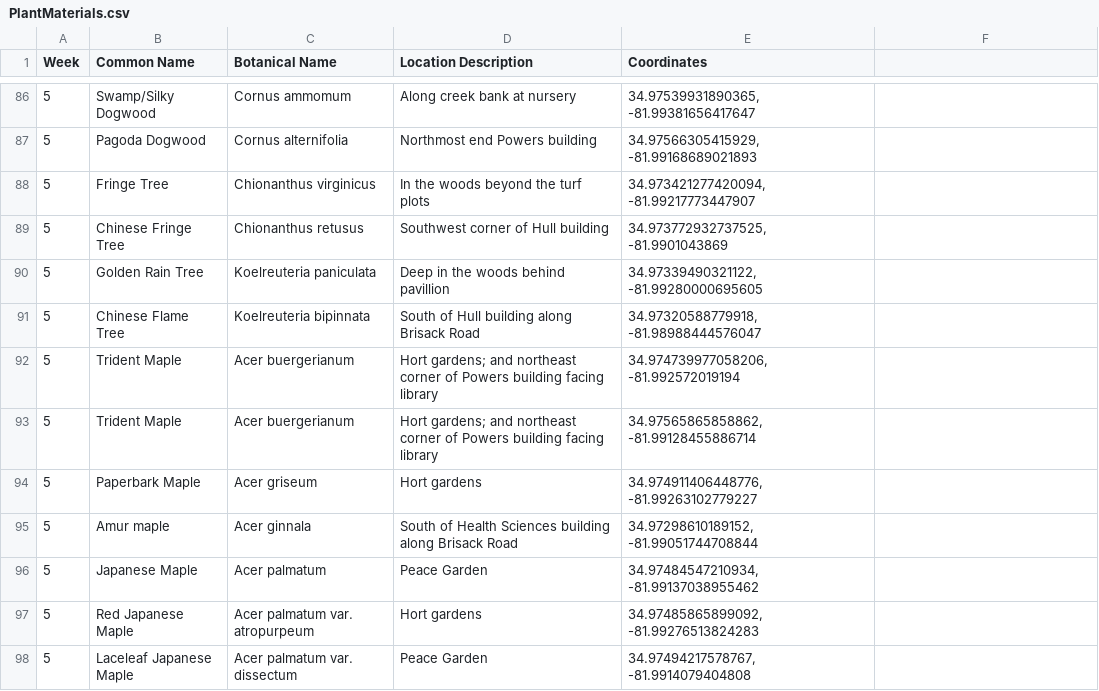
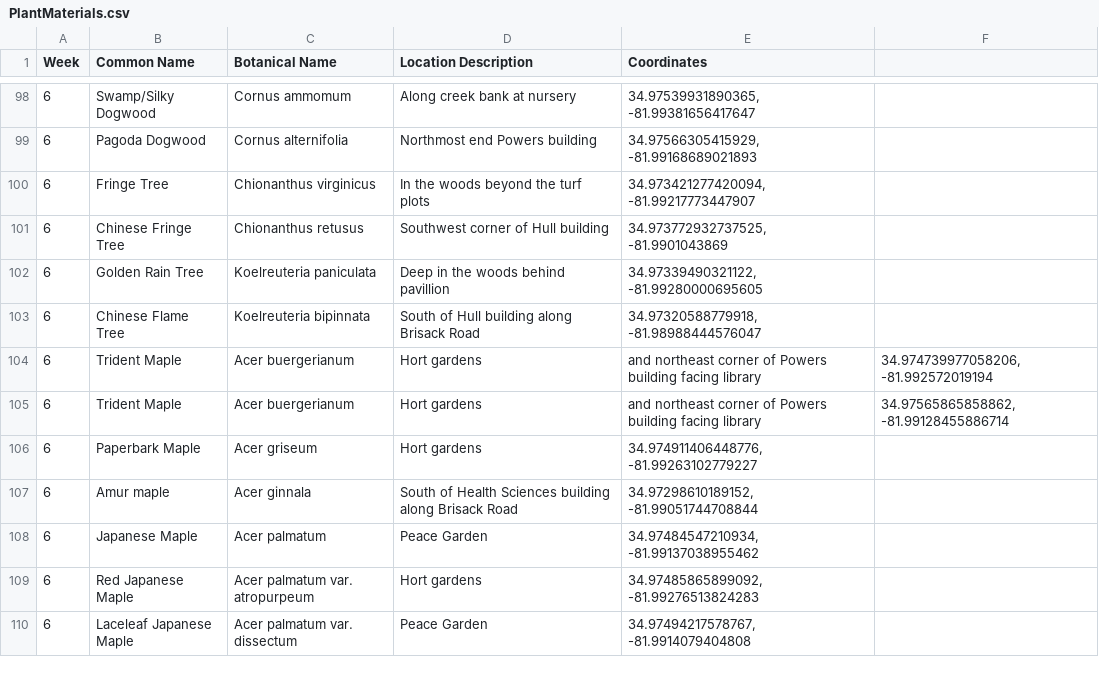
Before and after one commit to scchorticultureprogram/scchorticultureprogram.github.io, a CSV file: PlantMaterials.csv, drawn as a sheet; only a part is shown, gaps mark what is left out; the diff covers the shown part only.

Commit message:
Switch week 5 and 6

```diff
--- a/PlantMaterials.csv
+++ b/PlantMaterials.csv
@@ -86,13 +98,13 @@ Week,Common Name,Botanical Name,Location Description,Coordinates
-5,Swamp/Silky Dogwood,Cornus ammomum,Along creek bank at nursery,"34.97539931890365, -81.99381656417647"
-5,Pagoda Dogwood,Cornus alternifolia,Northmost end Powers building,"34.97566305415929, -81.99168689021893"
-5,Fringe Tree,Chionanthus virginicus,In the woods beyond the turf plots,"34.973421277420094, -81.99217773447907"
-5,Chinese Fringe Tree,Chionanthus retusus,Southwest corner of Hull building,"34.973772932737525, -81.9901043869"
-5,Golden Rain Tree,Koelreuteria paniculata,Deep in the woods behind pavillion,"34.97339490321122, -81.99280000695605"
-5,Chinese Flame Tree,Koelreuteria bipinnata,South of Hull building along Brisack Road,"34.97320588779918, -81.98988444576047"
-5,Trident Maple,Acer buergerianum,Hort gardens; and northeast corner of Powers building facing library,"34.974739977058206, -81.992572019194"
-5,Trident Maple,Acer buergerianum,Hort gardens; and northeast corner of Powers building facing library,"34.97565865858862, -81.99128455886714"
-5,Paperbark Maple,Acer griseum,Hort gardens ,"34.974911406448776, -81.99263102779227"
-5,Amur maple,Acer ginnala,South of Health Sciences building along Brisack Road,"34.97298610189152, -81.99051744708844"
-5,Japanese Maple,Acer palmatum,Peace Garden,"34.97484547210934, -81.99137038955462"
-5,Red Japanese Maple,Acer palmatum var. atropurpeum,Hort gardens ,"34.97485865899092, -81.99276513824283"
-5,Laceleaf Japanese Maple,Acer palmatum var. dissectum,Peace Garden,"34.97494217578767, -81.9914079404808"
+6,Swamp/Silky Dogwood,Cornus ammomum,Along creek bank at nursery,"34.97539931890365, -81.99381656417647",
+6,Pagoda Dogwood,Cornus alternifolia,Northmost end Powers building,"34.97566305415929, -81.99168689021893",
+6,Fringe Tree,Chionanthus virginicus,In the woods beyond the turf plots,"34.973421277420094, -81.99217773447907",
+6,Chinese Fringe Tree,Chionanthus retusus,Southwest corner of Hull building,"34.973772932737525, -81.9901043869",
+6,Golden Rain Tree,Koelreuteria paniculata,Deep in the woods behind pavillion,"34.97339490321122, -81.99280000695605",
+6,Chinese Flame Tree,Koelreuteria bipinnata,South of Hull building along Brisack Road,"34.97320588779918, -81.98988444576047",
+6,Trident Maple,Acer buergerianum,Hort gardens, and northeast corner of Powers building facing library,"34.974739977058206, -81.992572019194"
+6,Trident Maple,Acer buergerianum,Hort gardens, and northeast corner of Powers building facing library,"34.97565865858862, -81.99128455886714"
+6,Paperbark Maple,Acer griseum,Hort gardens ,"34.974911406448776, -81.99263102779227",
+6,Amur maple,Acer ginnala,South of Health Sciences building along Brisack Road,"34.97298610189152, -81.99051744708844",
+6,Japanese Maple,Acer palmatum,Peace Garden,"34.97484547210934, -81.99137038955462",
+6,Red Japanese Maple,Acer palmatum var. atropurpeum,Hort gardens ,"34.97485865899092, -81.99276513824283",
+6,Laceleaf Japanese Maple,Acer palmatum var. dissectum,Peace Garden,"34.97494217578767, -81.9914079404808",
```
Also changed, not shown: 12 added rows, 12 removed rows and 19 edited cells elsewhere in this file.
